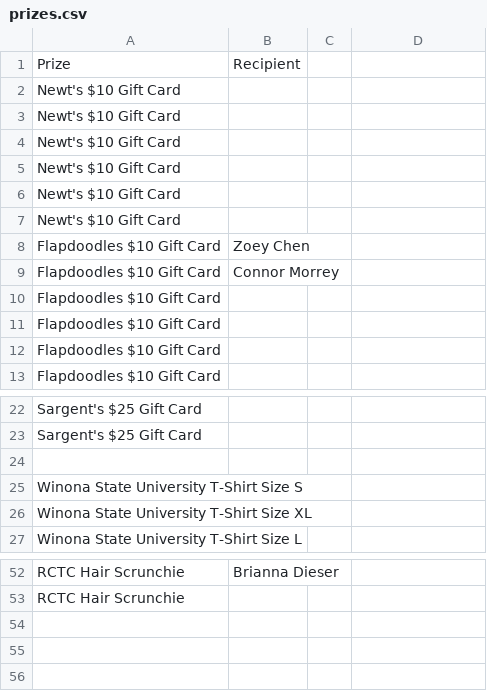
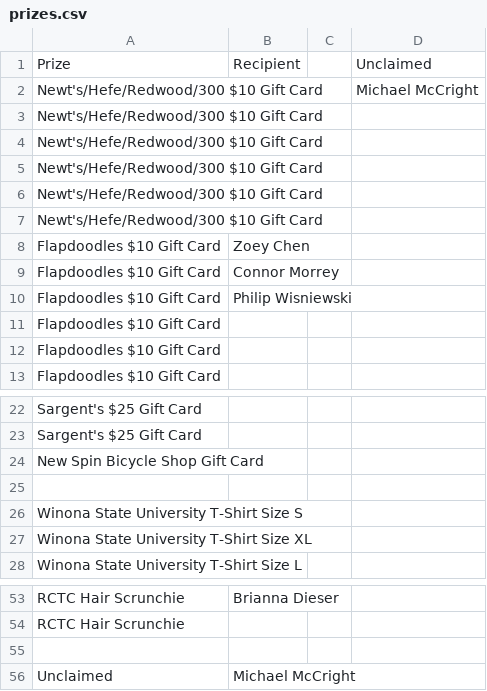
Before and after one commit to jobartucz/AOCbot, a CSV file: prizes.csv, drawn as a sheet; only a part is shown, gaps mark what is left out; removed rows and columns are numbered as before the commit, all else as after; the diff names each change by its address in the sheet, - before the commit and + after, or states it on an @@ line.

Commit message:
updated unclaimed

```diff
--- a/prizes.csv
+++ b/prizes.csv
-D1: (empty)
+D1: Unclaimed
-row 2: Newt's $10 Gift Card
+row 2: Newt's/Hefe/Redwood/300 $10 Gift Card |  |  | Michael McCright
-A3:A7: Newt's $10 Gift Card
+A3:A7: Newt's/Hefe/Redwood/300 $10 Gift Card
-B10: (empty)
+B10: Philip Wisniewski
+row 24: New Spin Bicycle Shop Gift Card
+row 55: (empty)
+row 56: Unclaimed | Michael McCright
```
